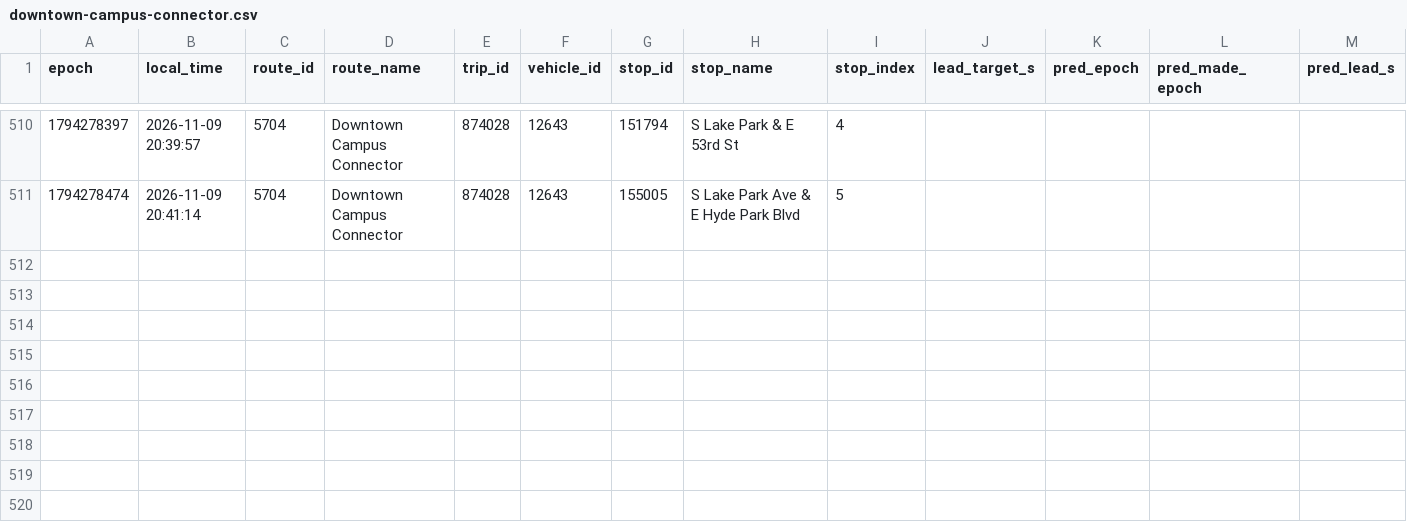
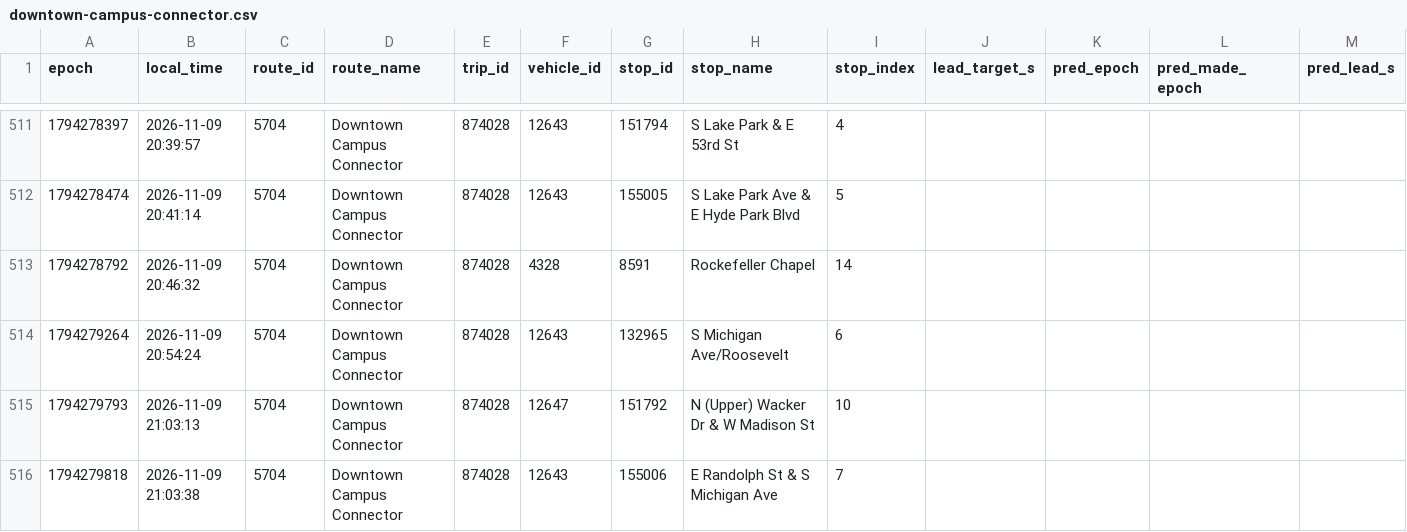
Before and after one commit to blobberus/straight-bussing-data, a CSV file: data/arrivals/2026-11-09/downtown-campus-connector.csv, drawn as a sheet; only a part is shown, gaps mark what is left out; rows hold the shown columns only; the diff covers the shown part only; the diff names each change by its address in the sheet, - before the commit and + after, or states it on an @@ line.

```diff
--- a/data/arrivals/2026-11-09/downtown-campus-connector.csv
+++ b/data/arrivals/2026-11-09/downtown-campus-connector.csv
+row 513: 1794278792 | 2026-11-09 20:46:32 | 5704 | Downtown Campus Connector | 874028 | 4328 | 8591 | Rockefeller Chapel | 14
+row 514: 1794279264 | 2026-11-09 20:54:24 | 5704 | Downtown Campus Connector | 874028 | 12643 | 132965 | S Michigan Ave/Roosevelt | 6
+row 515: 1794279793 | 2026-11-09 21:03:13 | 5704 | Downtown Campus Connector | 874028 | 12647 | 151792 | N (Upper) Wacker Dr & W Madison St | 10
+row 516: 1794279818 | 2026-11-09 21:03:38 | 5704 | Downtown Campus Connector | 874028 | 12643 | 155006 | E Randolph St & S Michigan Ave | 7
```
Also changed, not shown: 5 added rows and 6 edited cells elsewhere in this file, data/arrivals/2026-11-09/apostolic-drexel.csv, data/arrivals/2026-11-09/central.csv, 8 other files.
